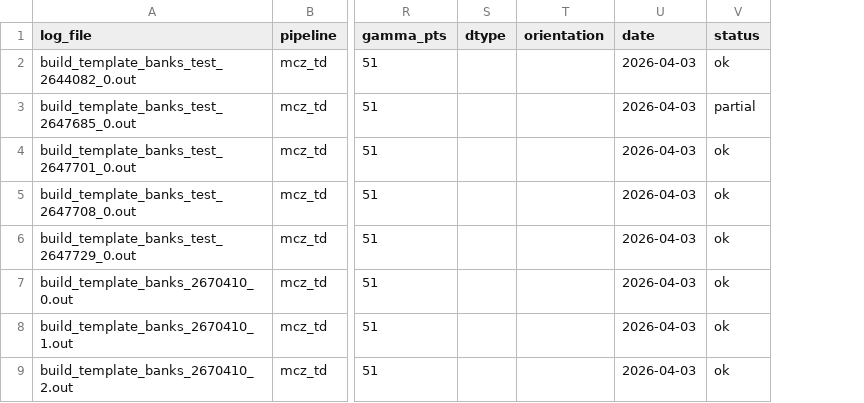
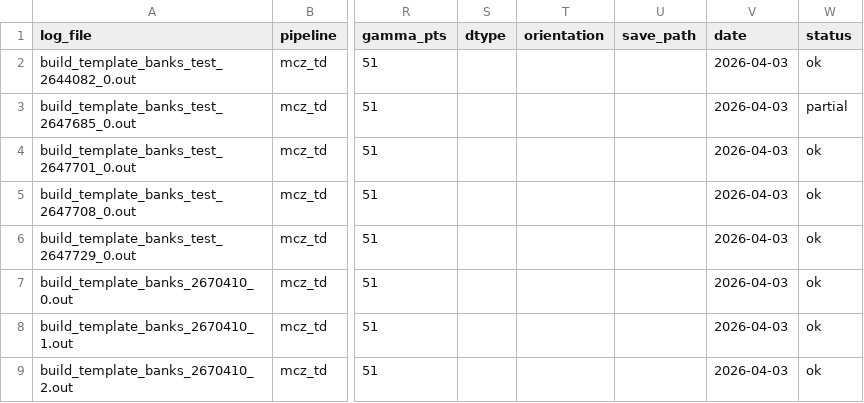
Before and after one commit to fairytien/lensing_and_precession, a CSV file: data/run_logs/runlog_mcz_td.csv, drawn as a sheet; only a part is shown, gaps mark what is left out; the diff names each change by its address in the sheet, - before the commit and + after, or states it on an @@ line.

```diff
--- a/data/run_logs/runlog_mcz_td.csv
+++ b/data/run_logs/runlog_mcz_td.csv
+column U (save_path), empty
```
Also changed, not shown: 7 other files.
